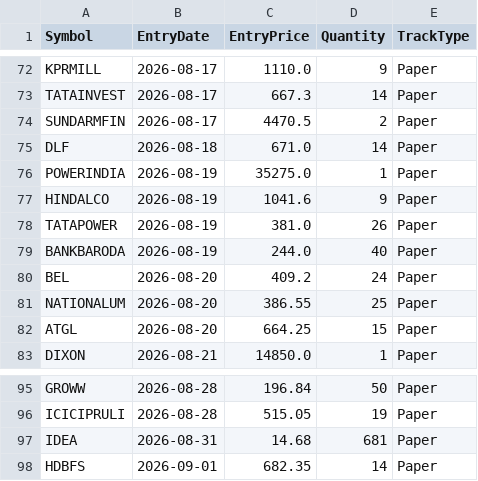
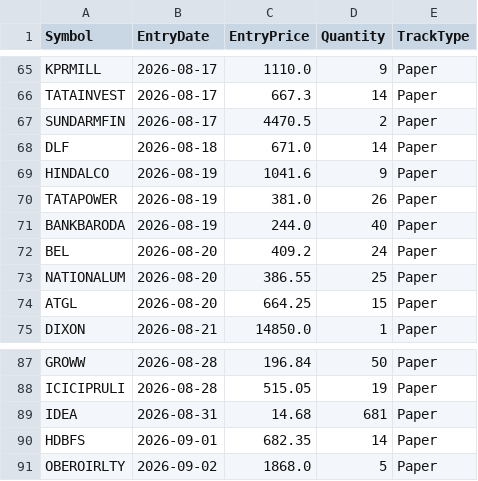
Before and after one commit to finnyrajmann/nse-dual_trend, a CSV file: data/positions_dt.csv, drawn as a sheet; only a part is shown, gaps mark what is left out; the diff covers the shown part only.

```diff
--- a/data/positions_dt.csv
+++ b/data/positions_dt.csv
@@ -75,3 +68,2 @@ SUNDARMFIN,2026-08-17,4470.5,2,Paper
 DLF,2026-08-18,671.0,14,Paper
-POWERINDIA,2026-08-19,35275.0,1,Paper
 HINDALCO,2026-08-19,1041.6,9,Paper
@@ -98 +90,2 @@ IDEA,2026-08-31,14.68,681,Paper
 HDBFS,2026-09-01,682.35,14,Paper
+OBEROIRLTY,2026-09-02,1868.0,5,Paper
```
Also changed, not shown: 7 removed rows elsewhere in this file.
